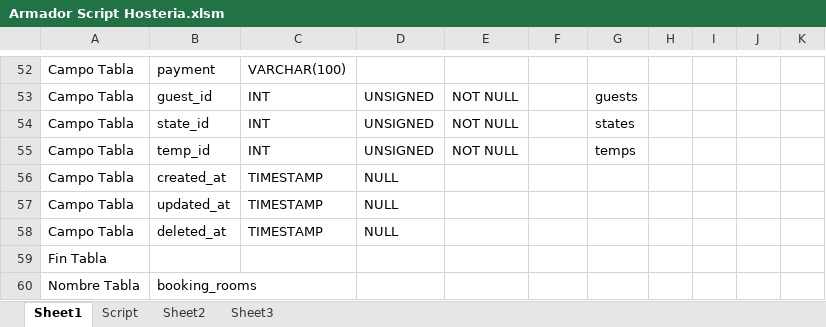
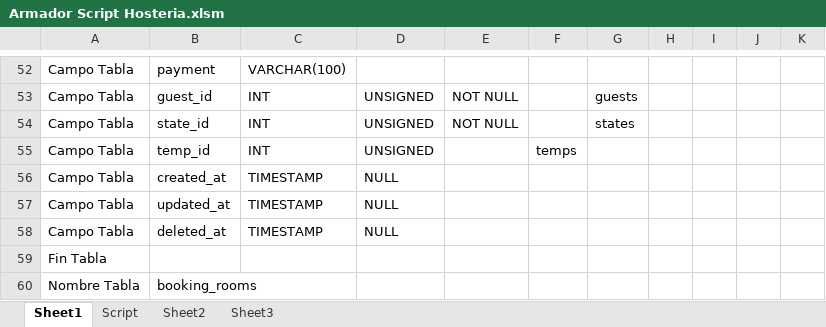
Before and after one commit to NicoCalvino/ReservasHosteria, an Excel workbook: Armador Script Hosteria.xlsm, sheet Sheet1, drawn as a sheet; only a part is shown, gaps mark what is left out; values as stored, in another font and other column widths than the file's, no borders; charts and pictures not drawn; the diff names each change by its address in the sheet, - before the commit and + after, or states it on an @@ line.

```diff
--- a/Armador Script Hosteria.xlsm (sheet Sheet1)
+++ b/Armador Script Hosteria.xlsm (sheet Sheet1)
-E55: NOT NULL
+E55: (empty)
-F55: (empty)
+F55: temps
-G55: temps
+G55: (empty)
```
Also changed, not shown: 10 other files.
